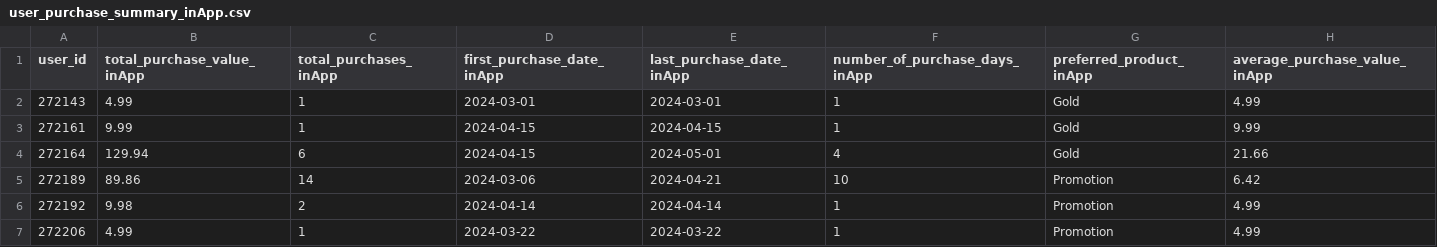
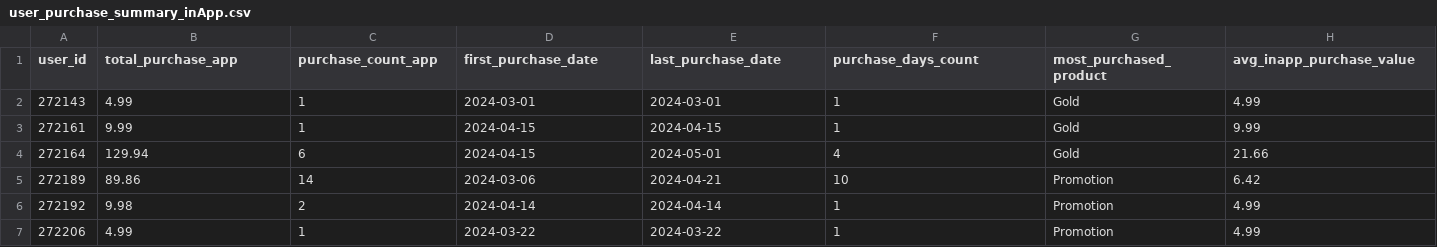
Before and after one commit to CharlieThomasCTG/project_mini, a CSV file: user_purchase_summary_inApp.csv, drawn as a sheet; only a part is shown.

```diff
--- a/user_purchase_summary_inApp.csv
+++ b/user_purchase_summary_inApp.csv
@@ -1,2 +1,2 @@
-user_id,total_purchase_value_inApp,total_purchases_inApp,first_purchase_date_inApp,last_purchase_date_inApp,number_of_purchase_days_inApp,preferred_product_inApp,average_purchase_value_inApp
+user_id,total_purchase_app,purchase_count_app,first_purchase_date,last_purchase_date,purchase_days_count,most_purchased_product,avg_inapp_purchase_value
 272143,4.99,1,2024-03-01,2024-03-01,1,Gold,4.99
```
Also changed, not shown: user_purchase_summary_virtual.csv, 4 other files.
